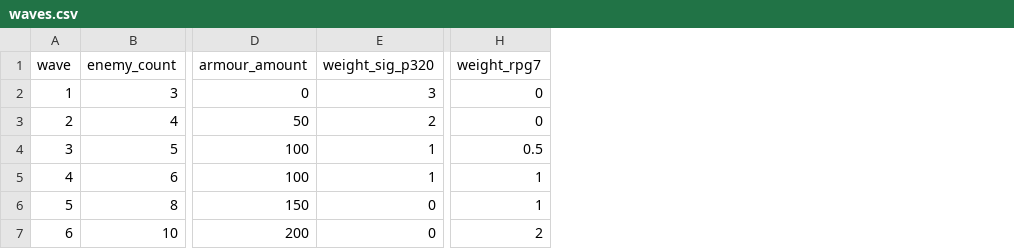
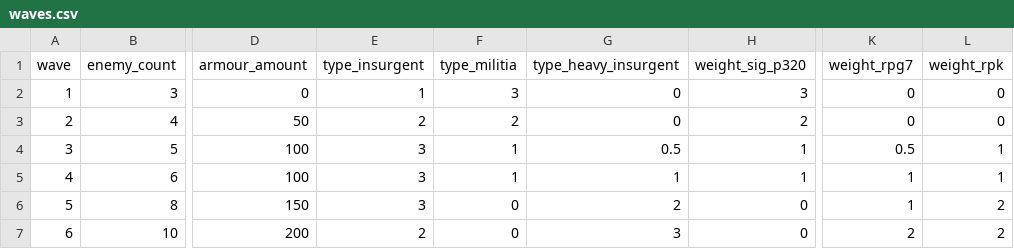
Before and after one commit to MP10894/Warehouse-7, a CSV file: data/waves.csv, drawn as a sheet; only a part is shown, gaps mark what is left out; the diff names each change by its address in the sheet, - before the commit and + after, or states it on an @@ line.

```diff
--- a/data/waves.csv
+++ b/data/waves.csv
+column E (type_insurgent), rows 2-7: 1 | 2 | 3 | 3 | 3 | 2
+column F (type_militia), rows 2-7: 3 | 2 | 1 | 1 | 0 | 0
+column G (type_heavy_insurgent), rows 2-7: 0 | 0 | 0.5 | 1 | 2 | 3
+column L (weight_rpk), rows 2-7: 0 | 0 | 1 | 1 | 2 | 2
```
Also changed, not shown: 6 other files.
